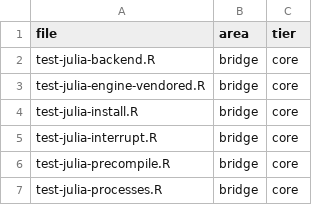
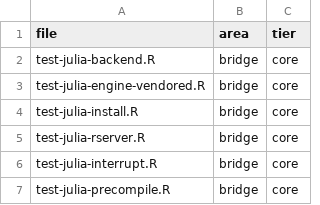
Before and after one commit to cdriveraus/ctsem, a CSV file: dev/test-areas.csv, drawn as a sheet; only a part is shown; the shorter side is filled out with more unchanged rows; the diff names each change by its address in the sheet, - before the commit and + after, or states it on an @@ line.

```diff
--- a/dev/test-areas.csv
+++ b/dev/test-areas.csv
+row 5: test-julia-rserver.R | bridge | core
```
Also changed, not shown: 7 other files.
